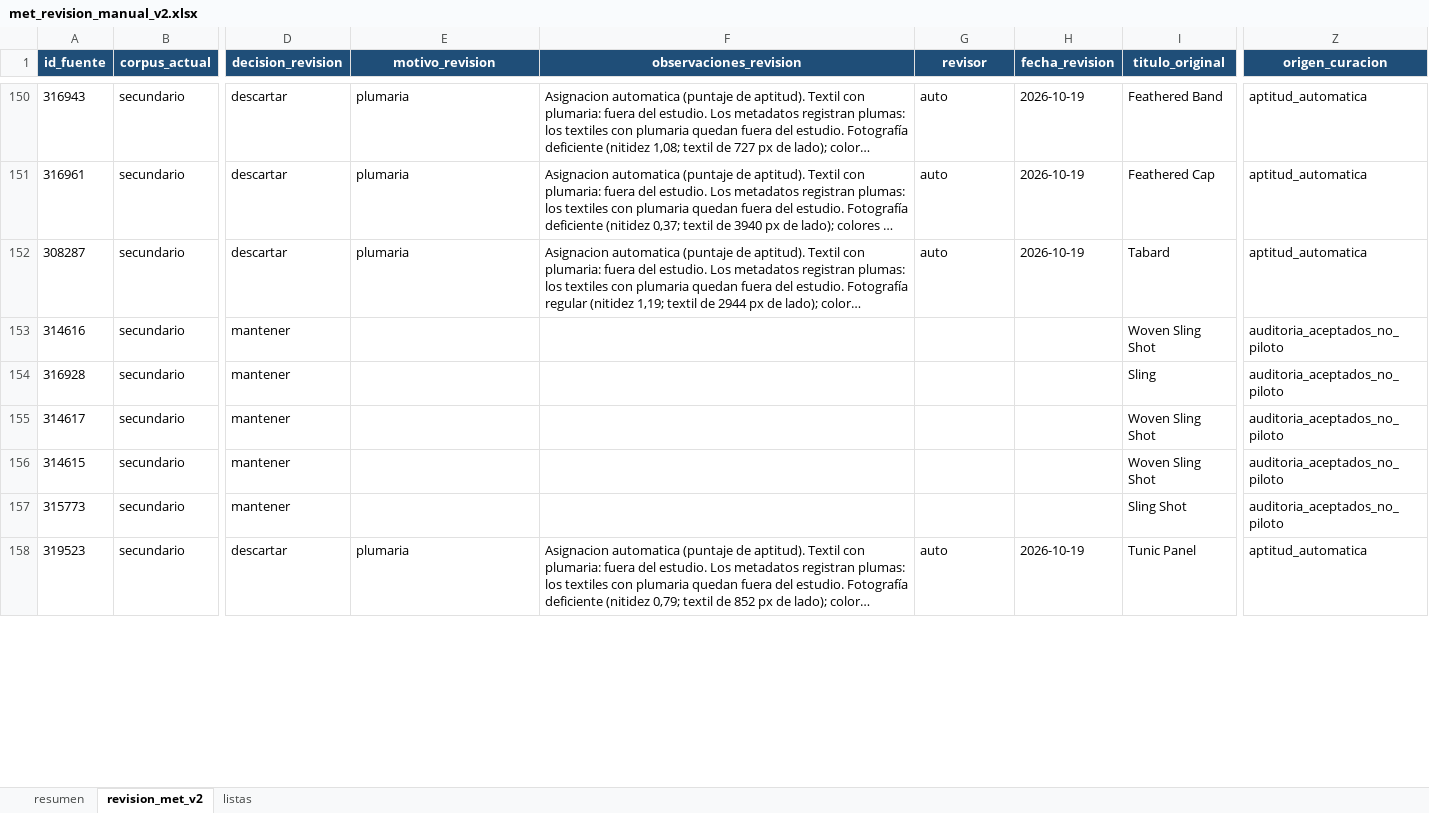
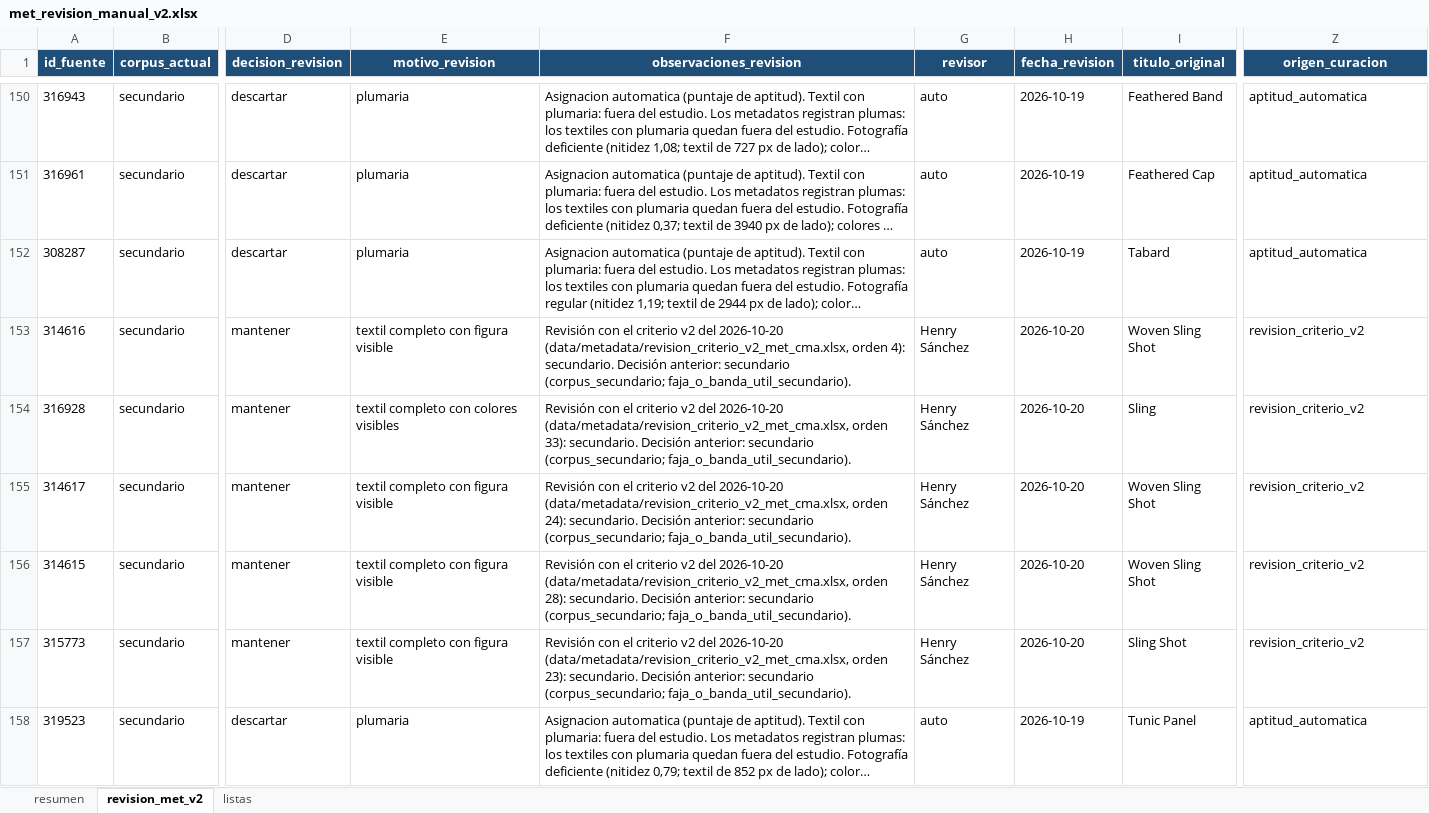
Before and after one commit to hsancheza90-art/uni-cc-base-multimodal-textiles-andinos, an Excel workbook: data/metadata/met_revision_manual_v2.xlsx, sheet revision_met_v2, drawn as a sheet; only a part is shown, gaps mark what is left out; long unchanged cells end in …; values as stored, in another font and other column widths than the file's, no borders; the diff covers the shown part only; the diff names each change by its address in the sheet, - before the commit and + after, or states it on an @@ line.

Commit message:
Aplica la revision de MET y CMA con el criterio v2
El revisor decidio los 94 registros de revision_criterio_v2_met_cma.xlsx; se
trasladaron con src/imagenes/revision_v2.py (54 cambios y 40 confirmaciones con
motivo nuevo, sin contradicciones):

- MET: 25 de secundario y 2 de descartados suben a principal; los 7 pendientes
  se resuelven (6 descartados, 1 secundario). MET queda en 130/25/65/0.
- CMA: 8 de secundario y 5 de descartados suben a principal; 5 de secundario
  pasan a descartados y 2 descartados a secundario. CMA queda en 104/4/38.

Cada fila conserva la decision anterior en la observacion.

```diff
--- a/data/metadata/met_revision_manual_v2.xlsx (sheet revision_met_v2)
+++ b/data/metadata/met_revision_manual_v2.xlsx (sheet revision_met_v2)
-E153 (motivo_revision): (empty)
+E153 (motivo_revision): textil completo con figura visible
-F153 (observaciones_revision): (empty)
+F153 (observaciones_revision): Revisión con el criterio v2 del 2026-10-20 (data/metadata/revision_criterio_v2_met_cma.xlsx, orden 4): secundario. Decisión anterior: secundario (corpus_secundario; faja_o_banda_util_secundario).
-G153:G157 (revisor): (empty)
+G153:G157 (revisor): Henry Sánchez
-H153:H157 (fecha_revision): (empty)
+H153:H157 (fecha_revision): 2026-10-20
-Z153:Z157 (origen_curacion): auditoria_aceptados_no_piloto
+Z153:Z157 (origen_curacion): revision_criterio_v2
-E154 (motivo_revision): (empty)
+E154 (motivo_revision): textil completo con colores visibles
-F154 (observaciones_revision): (empty)
+F154 (observaciones_revision): Revisión con el criterio v2 del 2026-10-20 (data/metadata/revision_criterio_v2_met_cma.xlsx, orden 33): secundario. Decisión anterior: secundario (corpus_secundario; faja_o_banda_util_secundario).
-E155:E157 (motivo_revision): (empty)
+E155:E157 (motivo_revision): textil completo con figura visible
-F155 (observaciones_revision): (empty)
+F155 (observaciones_revision): Revisión con el criterio v2 del 2026-10-20 (data/metadata/revision_criterio_v2_met_cma.xlsx, orden 24): secundario. Decisión anterior: secundario (corpus_secundario; faja_o_banda_util_secundario).
-F156 (observaciones_revision): (empty)
+F156 (observaciones_revision): Revisión con el criterio v2 del 2026-10-20 (data/metadata/revision_criterio_v2_met_cma.xlsx, orden 28): secundario. Decisión anterior: secundario (corpus_secundario; faja_o_banda_util_secundario).
-F157 (observaciones_revision): (empty)
+F157 (observaciones_revision): Revisión con el criterio v2 del 2026-10-20 (data/metadata/revision_criterio_v2_met_cma.xlsx, orden 23): secundario. Decisión anterior: secundario (corpus_secundario; faja_o_banda_util_secundario).
```
Also changed, not shown: 363 edited cells elsewhere in this sheet, data/metadata/cma_revision_manual_v2.xlsx, 11 other files.
